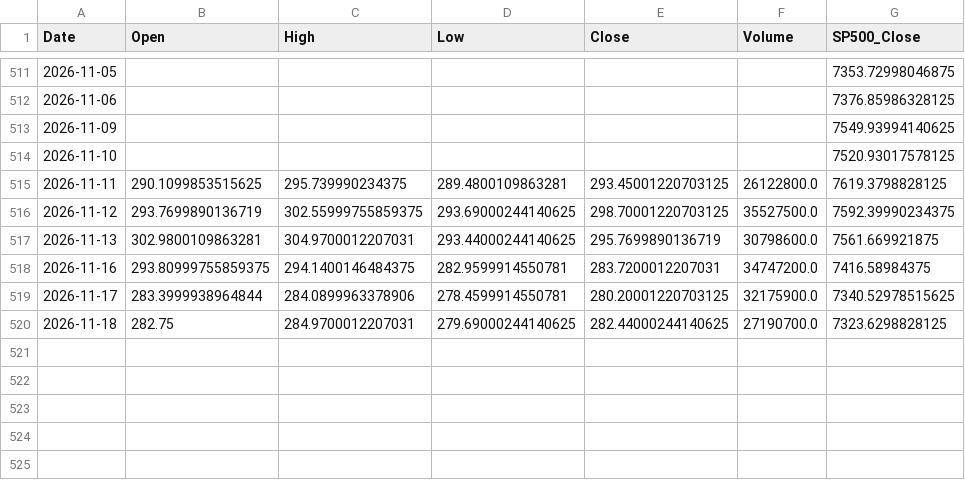
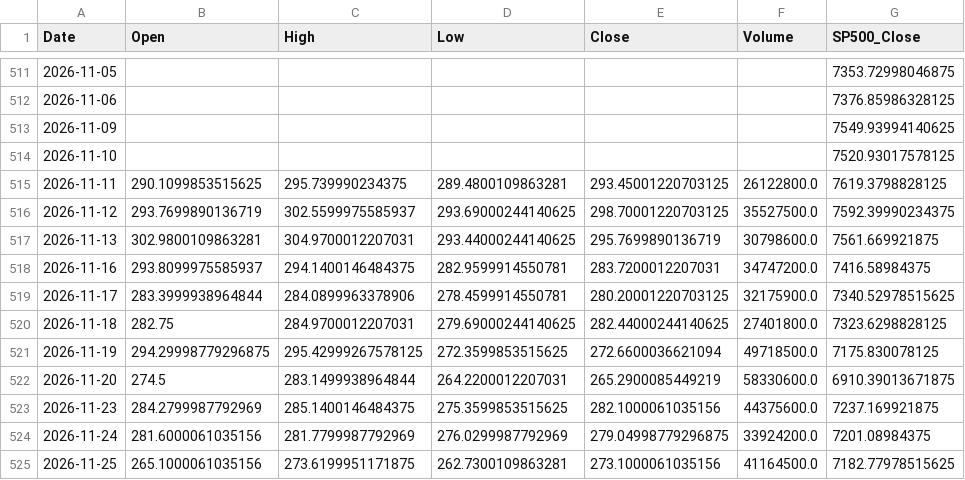
Before and after one commit to SandyCompetent/stock-market-analysis, a CSV file: data/sample/sample-googl-stock.csv, drawn as a sheet; only a part is shown, gaps mark what is left out.

```diff
--- a/data/sample/sample-googl-stock.csv
+++ b/data/sample/sample-googl-stock.csv
@@ -515,6 +515,11 @@ Date,Open,High,Low,Close,Volume,SP500_Close
 2026-11-11,290.1099853515625,295.739990234375,289.4800109863281,293.45001220703125,26122800.0,7619.3798828125
-2026-11-12,293.7699890136719,302.55999755859375,293.69000244140625,298.70001220703125,35527500.0,7592.39990234375
+2026-11-12,293.7699890136719,302.5599975585937,293.69000244140625,298.70001220703125,35527500.0,7592.39990234375
 2026-11-13,302.9800109863281,304.9700012207031,293.44000244140625,295.7699890136719,30798600.0,7561.669921875
-2026-11-16,293.80999755859375,294.1400146484375,282.9599914550781,283.7200012207031,34747200.0,7416.58984375
+2026-11-16,293.8099975585937,294.1400146484375,282.9599914550781,283.7200012207031,34747200.0,7416.58984375
 2026-11-17,283.3999938964844,284.0899963378906,278.4599914550781,280.20001220703125,32175900.0,7340.52978515625
-2026-11-18,282.75,284.9700012207031,279.69000244140625,282.44000244140625,27190700.0,7323.6298828125
+2026-11-18,282.75,284.9700012207031,279.69000244140625,282.44000244140625,27401800.0,7323.6298828125
+2026-11-19,294.29998779296875,295.42999267578125,272.3599853515625,272.6600036621094,49718500.0,7175.830078125
+2026-11-20,274.5,283.1499938964844,264.2200012207031,265.2900085449219,58330600.0,6910.39013671875
+2026-11-23,284.2799987792969,285.1400146484375,275.3599853515625,282.1000061035156,44375600.0,7237.169921875
+2026-11-24,281.6000061035156,281.7799987792969,276.0299987792969,279.04998779296875,33924200.0,7201.08984375
+2026-11-25,265.1000061035156,273.6199951171875,262.7300109863281,273.1000061035156,41164500.0,7182.77978515625
```
Also changed, not shown: data/sample/sample-googl-news.csv.
